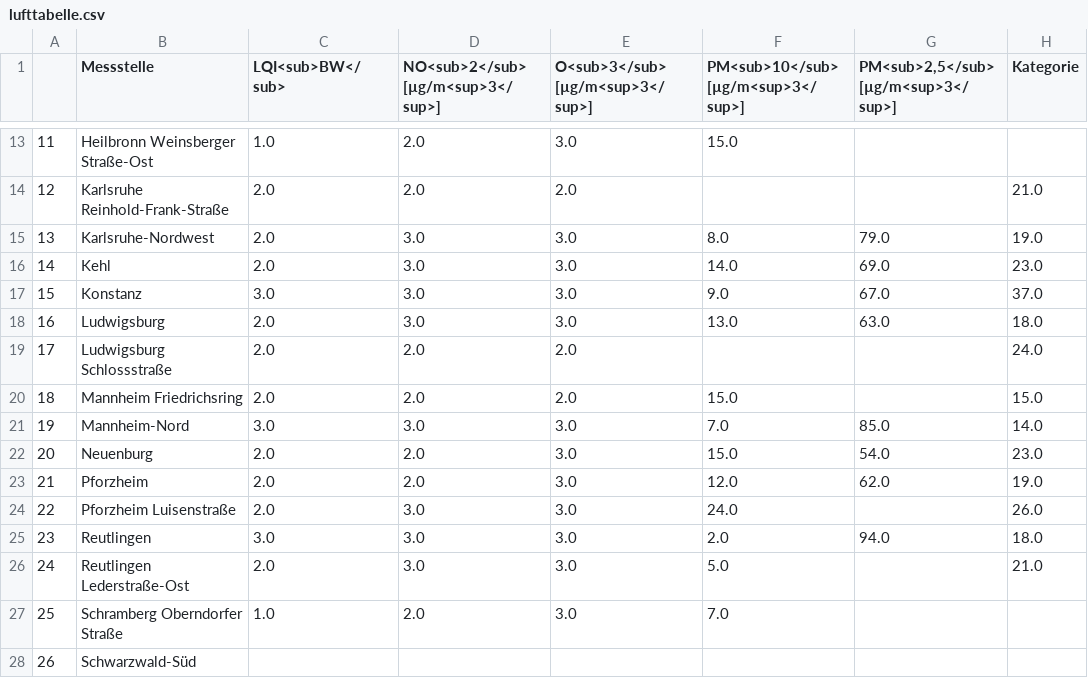
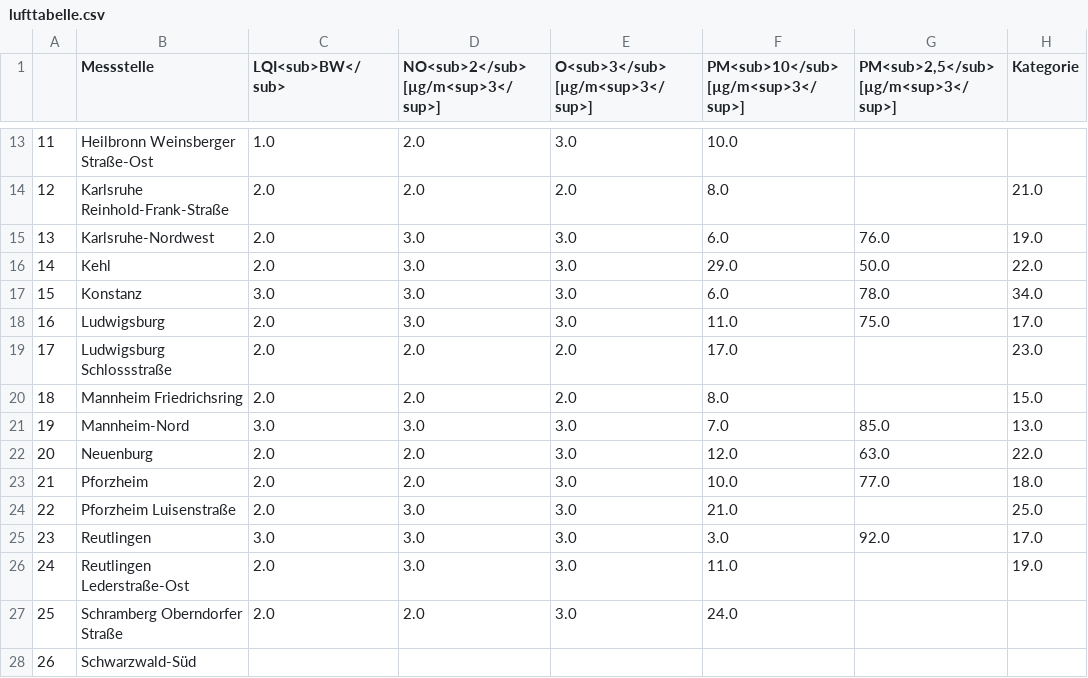
Before and after one commit to CHesseling/feinstaub_bw, a CSV file: lufttabelle.csv, drawn as a sheet; only a part is shown, gaps mark what is left out; the diff covers the shown part only; the diff names each change by its address in the sheet, - before the commit and + after, or states it on an @@ line.

```diff
--- a/lufttabelle.csv
+++ b/lufttabelle.csv
-F13: 15.0
+F13: 10.0
-F14: (empty)
+F14: 8.0
-F15: 8.0
+F15: 6.0
-G15: 79.0
+G15: 76.0
-F16: 14.0
+F16: 29.0
-G16: 69.0
+G16: 50.0
-H16 (Kategorie): 23.0
+H16 (Kategorie): 22.0
-F17: 9.0
+F17: 6.0
-G17: 67.0
+G17: 78.0
-H17 (Kategorie): 37.0
+H17 (Kategorie): 34.0
-F18: 13.0
+F18: 11.0
-G18: 63.0
+G18: 75.0
-H18 (Kategorie): 18.0
+H18 (Kategorie): 17.0
-F19: (empty)
+F19: 17.0
-H19 (Kategorie): 24.0
+H19 (Kategorie): 23.0
-F20: 15.0
+F20: 8.0
-H21 (Kategorie): 14.0
+H21 (Kategorie): 13.0
-F22: 15.0
+F22: 12.0
-G22: 54.0
+G22: 63.0
-H22 (Kategorie): 23.0
+H22 (Kategorie): 22.0
-F23: 12.0
+F23: 10.0
-G23: 62.0
+G23: 77.0
-H23 (Kategorie): 19.0
+H23 (Kategorie): 18.0
-F24: 24.0
+F24: 21.0
-H24 (Kategorie): 26.0
+H24 (Kategorie): 25.0
-F25: 2.0
+F25: 3.0
-G25: 94.0
+G25: 92.0
-H25 (Kategorie): 18.0
+H25 (Kategorie): 17.0
-F26: 5.0
+F26: 11.0
-H26 (Kategorie): 21.0
+H26 (Kategorie): 19.0
-C27 (LQI<sub>BW</sub>): 1.0
+C27 (LQI<sub>BW</sub>): 2.0
-F27: 7.0
+F27: 24.0
```
Also changed, not shown: 74 edited cells elsewhere in this file.
